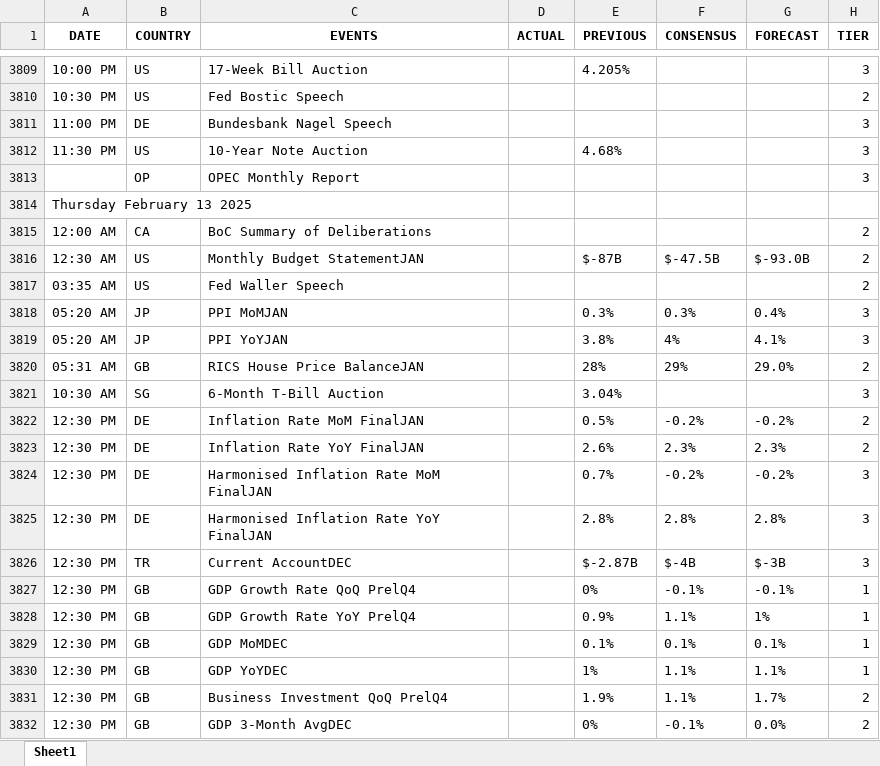
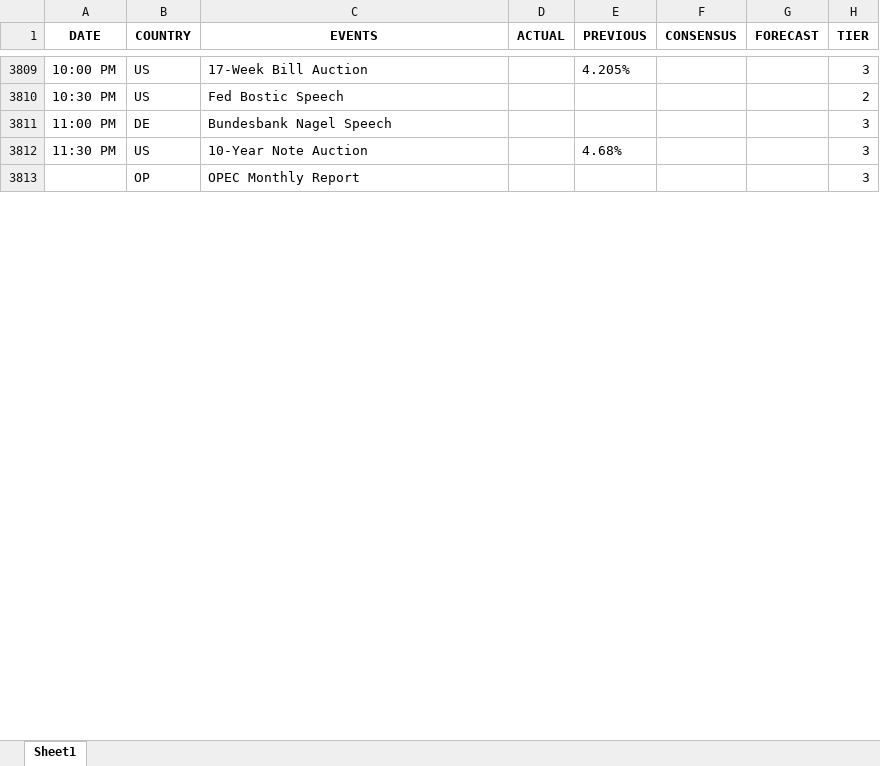
Before and after one commit to krishangguptafibonacciresearch/TradingEconomicsCalendar, an Excel workbook: Input_data/IST_All Countries_trad_eco_cal_2024-12-28_to_2025-02-20.xlsx, sheet Sheet1, drawn as a sheet; only a part is shown, gaps mark what is left out; values as stored, in another font and other column widths than the file's, no borders; removed rows and columns are numbered as before the commit, all else as after; the diff covers the shown part only; the diff names each change by its address in the sheet, - before the commit and + after, or states it on an @@ line.

```diff
--- a/Input_data/IST_All Countries_trad_eco_cal_2024-12-28_to_2025-02-20.xlsx (sheet Sheet1)
+++ b/Input_data/IST_All Countries_trad_eco_cal_2024-12-28_to_2025-02-20.xlsx (sheet Sheet1)
-row 3814: Thursday February 13 2025
-row 3815: 12:00 AM | CA | BoC Summary of Deliberations |  |  |  |  | 2
-row 3816: 12:30 AM | US | Monthly Budget StatementJAN |  | $-87B | $-47.5B | $-93.0B | 2
-row 3817: 03:35 AM | US | Fed Waller Speech |  |  |  |  | 2
-row 3818: 05:20 AM | JP | PPI MoMJAN |  | 0.3% | 0.3% | 0.4% | 3
-row 3819: 05:20 AM | JP | PPI YoYJAN |  | 3.8% | 4% | 4.1% | 3
-row 3820: 05:31 AM | GB | RICS House Price BalanceJAN |  | 28% | 29% | 29.0% | 2
-row 3821: 10:30 AM | SG | 6-Month T-Bill Auction |  | 3.04% |  |  | 3
-row 3822: 12:30 PM | DE | Inflation Rate MoM FinalJAN |  | 0.5% | -0.2% | -0.2% | 2
-row 3823: 12:30 PM | DE | Inflation Rate YoY FinalJAN |  | 2.6% | 2.3% | 2.3% | 2
-row 3824: 12:30 PM | DE | Harmonised Inflation Rate MoM FinalJAN |  | 0.7% | -0.2% | -0.2% | 3
-row 3825: 12:30 PM | DE | Harmonised Inflation Rate YoY FinalJAN |  | 2.8% | 2.8% | 2.8% | 3
-row 3826: 12:30 PM | TR | Current AccountDEC |  | $-2.87B | $-4B | $-3B | 3
-row 3827: 12:30 PM | GB | GDP Growth Rate QoQ PrelQ4 |  | 0% | -0.1% | -0.1% | 1
-row 3828: 12:30 PM | GB | GDP Growth Rate YoY PrelQ4 |  | 0.9% | 1.1% | 1% | 1
-row 3829: 12:30 PM | GB | GDP MoMDEC |  | 0.1% | 0.1% | 0.1% | 1
-row 3830: 12:30 PM | GB | GDP YoYDEC |  | 1% | 1.1% | 1.1% | 1
-row 3831: 12:30 PM | GB | Business Investment QoQ PrelQ4 |  | 1.9% | 1.1% | 1.7% | 2
-row 3832: 12:30 PM | GB | GDP 3-Month AvgDEC |  | 0% | -0.1% | 0.0% | 2
```
Also changed, not shown: 49 added rows, 3 removed rows, 9 edited cells and cell formats elsewhere in this sheet, Input_data/EST_All Countries_trad_eco_cal_2024-12-28_to_2025-02-20.xlsx, 4 other files.
